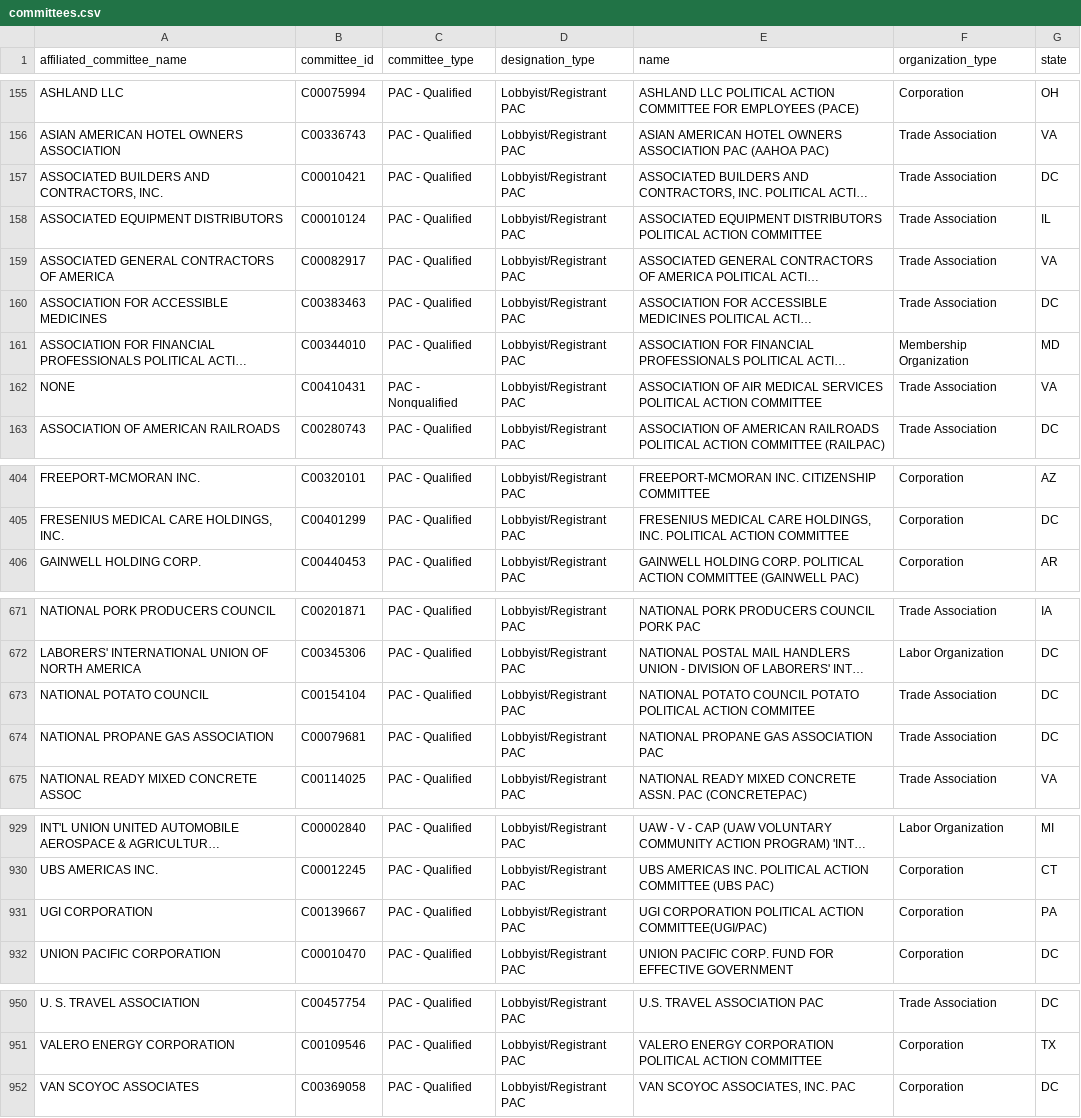
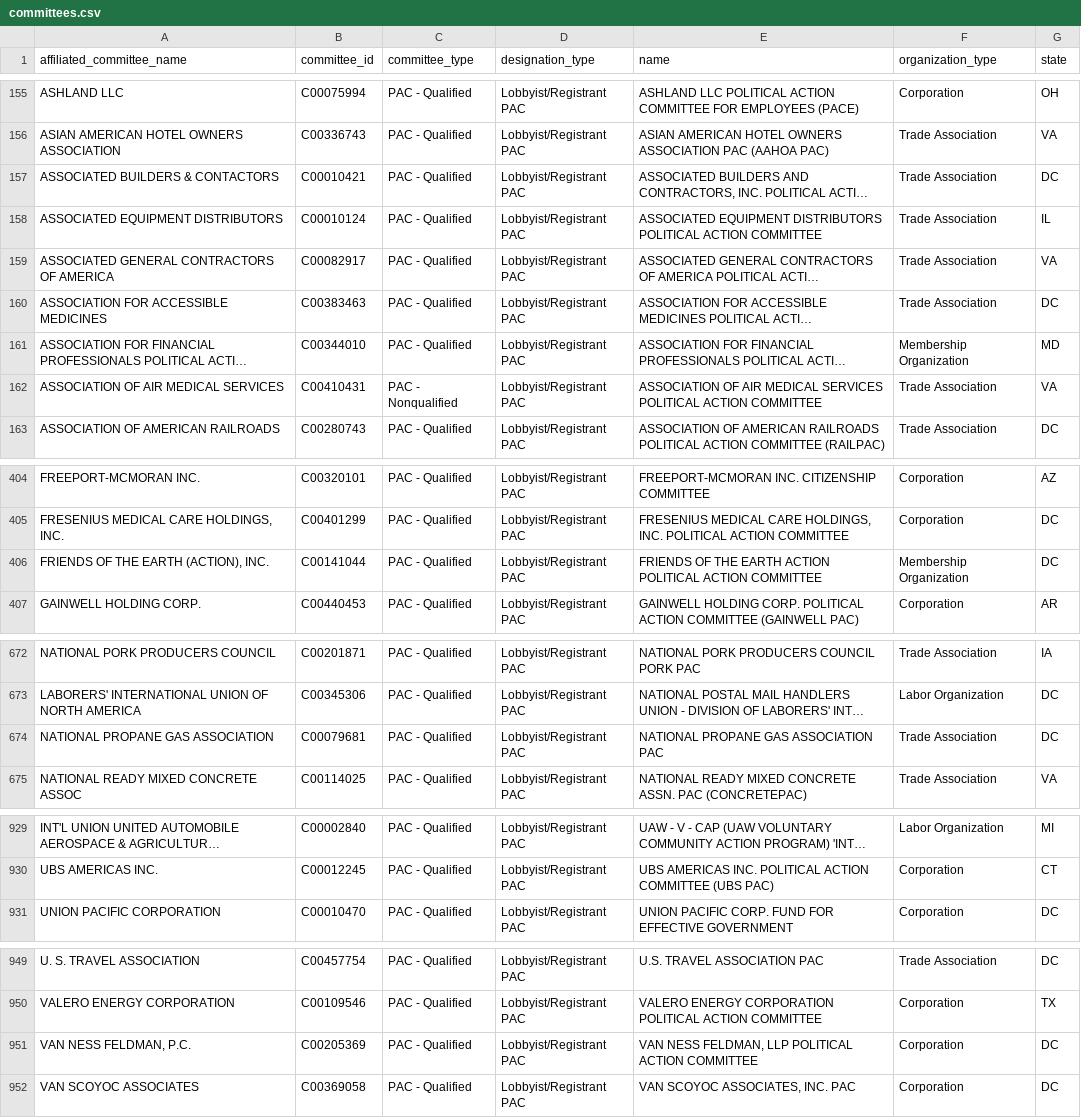
Before and after one commit to jjoehnk/FEC_Voting, a CSV file: fec_voting/datasets/committees.csv, drawn as a sheet; only a part is shown, gaps mark what is left out; long unchanged cells end in …; removed rows and columns are numbered as before the commit, all else as after; the diff covers the shown part only; the diff names each change by its address in the sheet, - before the commit and + after, or states it on an @@ line.

```diff
--- a/fec_voting/datasets/committees.csv
+++ b/fec_voting/datasets/committees.csv
-A157 (affiliated_committee_name): ASSOCIATED BUILDERS AND CONTRACTORS, INC.
+A157 (affiliated_committee_name): ASSOCIATED BUILDERS & CONTACTORS
-A162 (affiliated_committee_name): NONE
+A162 (affiliated_committee_name): ASSOCIATION OF AIR MEDICAL SERVICES
+row 406: FRIENDS OF THE EARTH (ACTION), INC. | C00141044 | PAC - Qualified | Lobbyist/Registrant PAC | FRIENDS OF THE EARTH ACTION POLITICAL ACTION COMMITTEE | Membership Organization | DC
-row 673: NATIONAL POTATO COUNCIL | C00154104 | PAC - Qualified | Lobbyist/Registrant PAC | NATIONAL POTATO COUNCIL POTATO POLITICAL ACTION COMMITEE | Trade Association | DC
-row 931: UGI CORPORATION | C00139667 | PAC - Qualified | Lobbyist/Registrant PAC | UGI CORPORATION POLITICAL ACTION COMMITTEE(UGI/PAC) | Corporation | PA
+row 951: VAN NESS FELDMAN, P.C. | C00205369 | PAC - Qualified | Lobbyist/Registrant PAC | VAN NESS FELDMAN, LLP POLITICAL ACTION COMMITTEE | Corporation | DC
```
Also changed, not shown: 24 edited cells elsewhere in this file, 3 other files.
